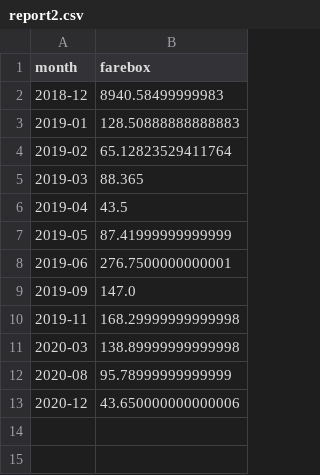
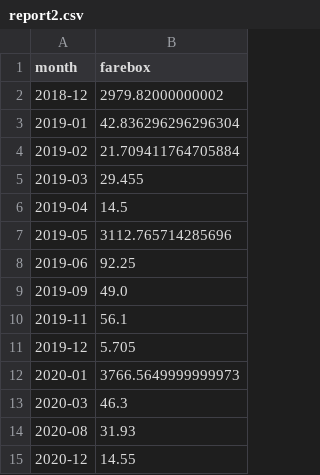
Before and after one commit to ishaangupta2306/Workflow-Scheduler, a CSV file: dags/reports/report2.csv, drawn as a sheet.

```diff
--- a/dags/reports/report2.csv
+++ b/dags/reports/report2.csv
@@ -1,13 +1,15 @@
 month,farebox
-2018-12,8940.58499999983
-2019-01,128.50888888888883
-2019-02,65.12823529411764
-2019-03,88.365
-2019-04,43.5
-2019-05,87.41999999999999
-2019-06,276.7500000000001
-2019-09,147.0
-2019-11,168.29999999999998
-2020-03,138.89999999999998
-2020-08,95.78999999999999
-2020-12,43.650000000000006
+2018-12,2979.82000000002
+2019-01,42.836296296296304
+2019-02,21.709411764705884
+2019-03,29.455
+2019-04,14.5
+2019-05,3112.765714285696
+2019-06,92.25
+2019-09,49.0
+2019-11,56.1
+2019-12,5.705
+2020-01,3766.5649999999973
+2020-03,46.3
+2020-08,31.93
+2020-12,14.55
```
Also changed, not shown: dags/reports/report3.csv, 7 other files.
